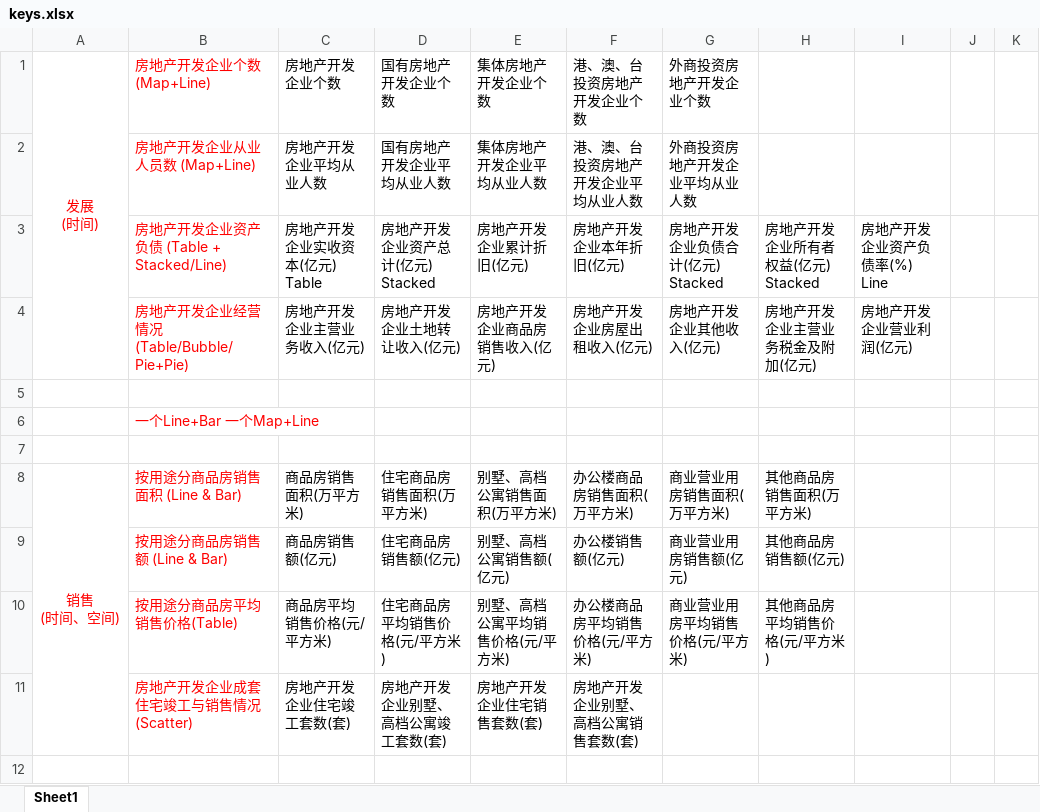
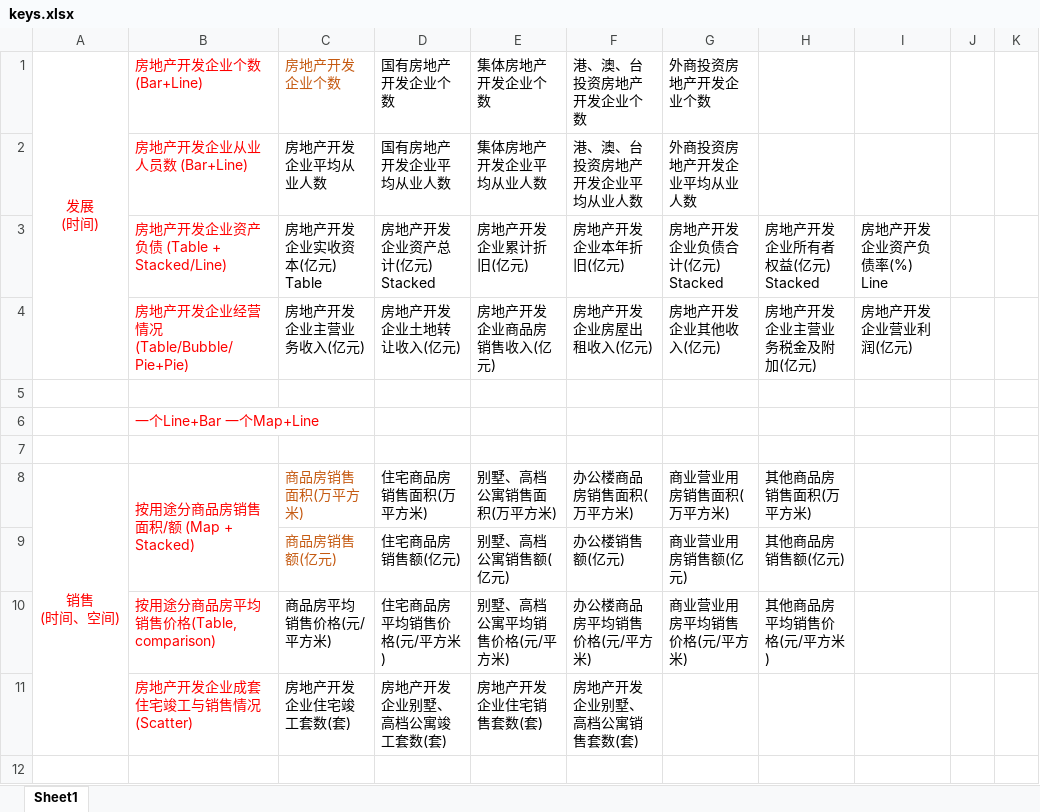
Before and after one commit to YihsuanLyo/Real-Estate-Market-Visualization, an Excel workbook: dataset/year/keys.xlsx, sheet Sheet1, drawn as a sheet; only a part is shown; values as stored, in another font and other column widths than the file's, no borders; the diff names each change by its address in the sheet, - before the commit and + after, or states it on an @@ line.

Commit message:
Update design file

```diff
--- a/dataset/year/keys.xlsx (sheet Sheet1)
+++ b/dataset/year/keys.xlsx (sheet Sheet1)
-B1: 房地产开发企业个数 (Map+Line)
+B1: 房地产开发企业个数 (Bar+Line)
-C1 text colour: black
+C1 text colour: #C55A11
-B2 (房地产开发企业个数 (Bar+Line)): 房地产开发企业从业人员数 (Map+Line)
+B2 (房地产开发企业个数 (Bar+Line)): 房地产开发企业从业人员数 (Bar+Line)
-B8 (房地产开发企业个数 (Bar+Line)): 按用途分商品房销售面积 (Line & Bar)
+B8 (房地产开发企业个数 (Bar+Line)): 按用途分商品房销售面积/额 (Map + Stacked)
+B8:B9 merged
-C8:C9 text colour: black
+C8:C9 text colour: #C55A11
-B9 (房地产开发企业个数 (Bar+Line)): 按用途分商品房销售额 (Line & Bar)
+B9 (房地产开发企业个数 (Bar+Line)): (empty)
-B10 (房地产开发企业个数 (Bar+Line)): 按用途分商品房平均销售价格(Table)
+B10 (房地产开发企业个数 (Bar+Line)): 按用途分商品房平均销售价格(Table, comparison)
```
